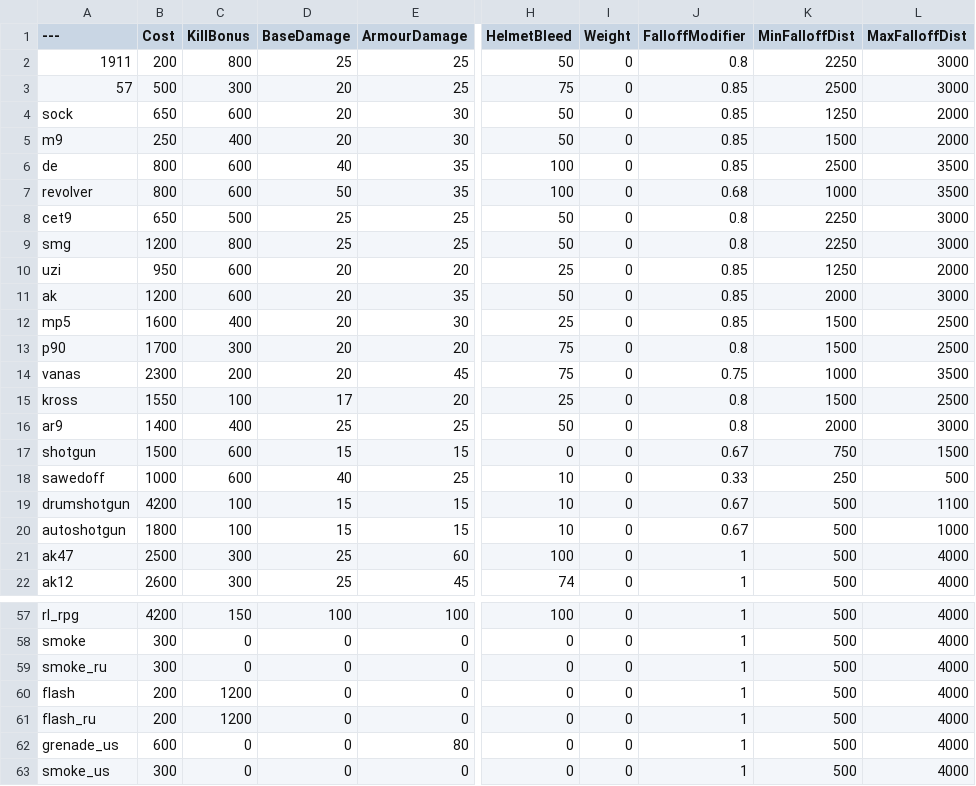
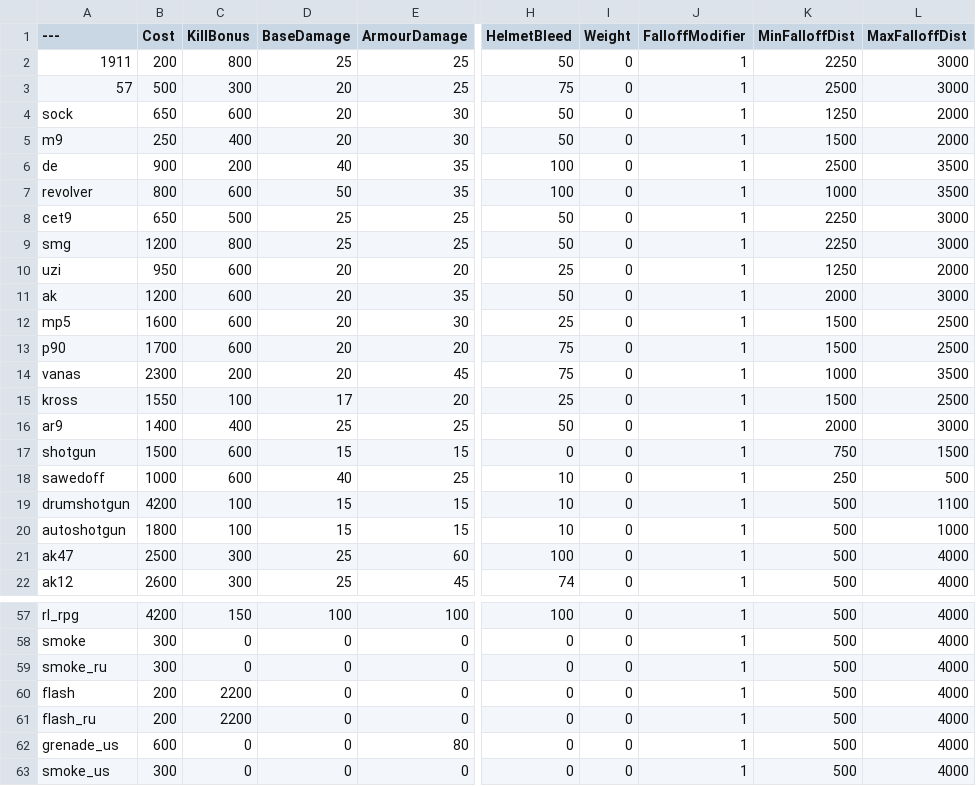
Before and after one commit to blippyblop/BalancingTable, a CSV file: BalancingTable.csv, drawn as a sheet; only a part is shown, gaps mark what is left out; the diff covers the shown part only; the diff names each change by its address in the sheet, - before the commit and + after, or states it on an @@ line.

Commit message:
falloff removed, plus a few other tweaks :pretty:

```diff
--- a/BalancingTable.csv
+++ b/BalancingTable.csv
-J2 (FalloffModifier): 0.8
+J2 (FalloffModifier): 1
-J3:J6 (FalloffModifier): 0.85
+J3:J6 (FalloffModifier): 1
-B6 (Cost): 800
+B6 (Cost): 900
-C6 (KillBonus): 600
+C6 (KillBonus): 200
-J7 (FalloffModifier): 0.68
+J7 (FalloffModifier): 1
-J8:J9 (FalloffModifier): 0.8
+J8:J9 (FalloffModifier): 1
-J10:J12 (FalloffModifier): 0.85
+J10:J12 (FalloffModifier): 1
-C12 (KillBonus): 400
+C12 (KillBonus): 600
-C13 (KillBonus): 300
+C13 (KillBonus): 600
-J13 (FalloffModifier): 0.8
+J13 (FalloffModifier): 1
-J14 (FalloffModifier): 0.75
+J14 (FalloffModifier): 1
-J15:J16 (FalloffModifier): 0.8
+J15:J16 (FalloffModifier): 1
-J17 (FalloffModifier): 0.67
+J17 (FalloffModifier): 1
-J18 (FalloffModifier): 0.33
+J18 (FalloffModifier): 1
-J19:J20 (FalloffModifier): 0.67
+J19:J20 (FalloffModifier): 1
-C60:C61 (KillBonus): 1200
+C60:C61 (KillBonus): 2200
```
Also changed, not shown: 12 edited cells elsewhere in this file.
